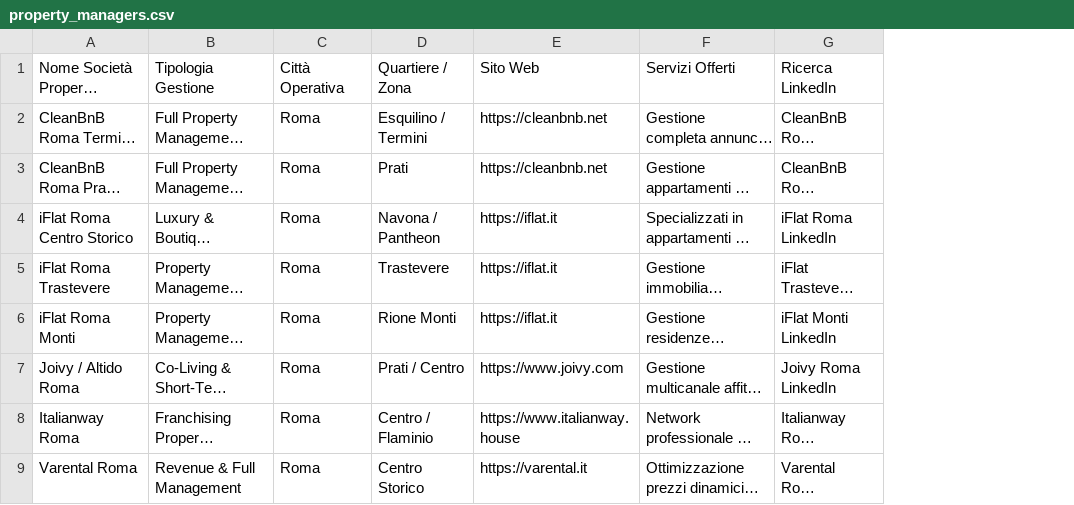
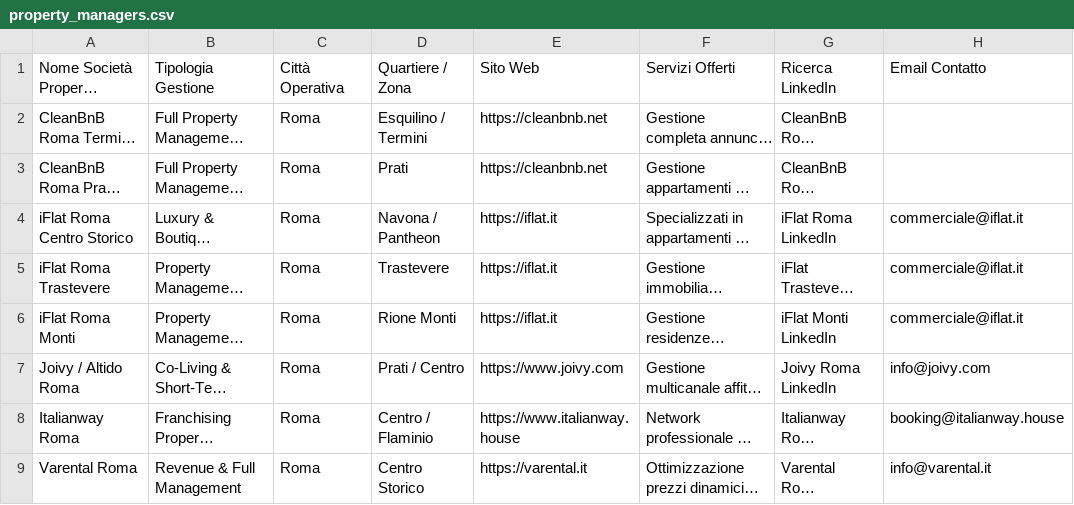
Before and after one commit to FR-Immobiliare/fotoroma-linkedin-autopilot, a CSV file: data/property_managers.csv, drawn as a sheet; only a part is shown; long unchanged cells end in …; the diff names each change by its address in the sheet, - before the commit and + after, or states it on an @@ line.

```diff
--- a/data/property_managers.csv
+++ b/data/property_managers.csv
+column H, rows 1-9: Email Contatto |  |  | commerciale@iflat.it | commerciale@iflat.it | commerciale@iflat.it | info@joivy.com | booking@italianway.house | info@varental.it
```
